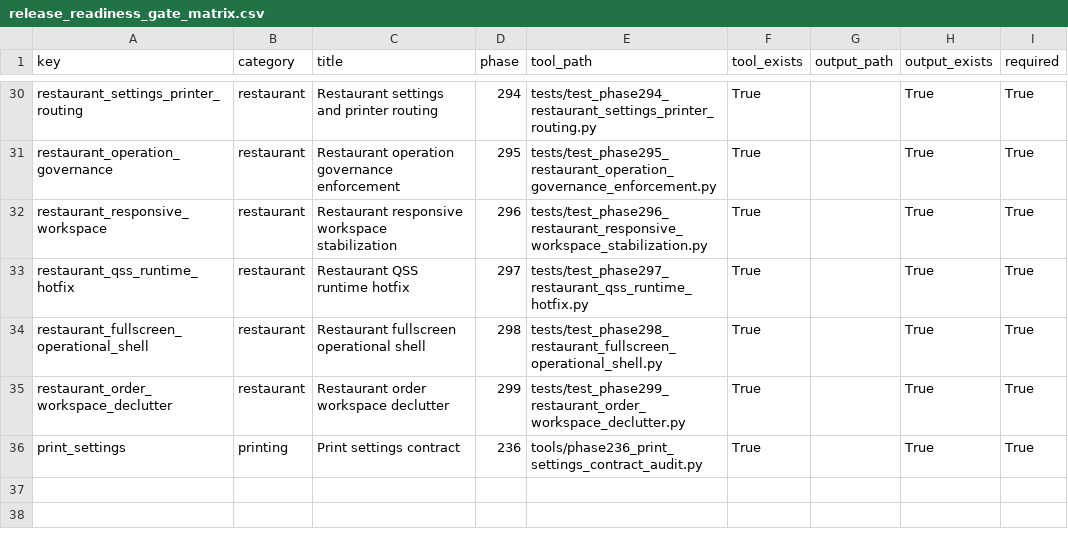
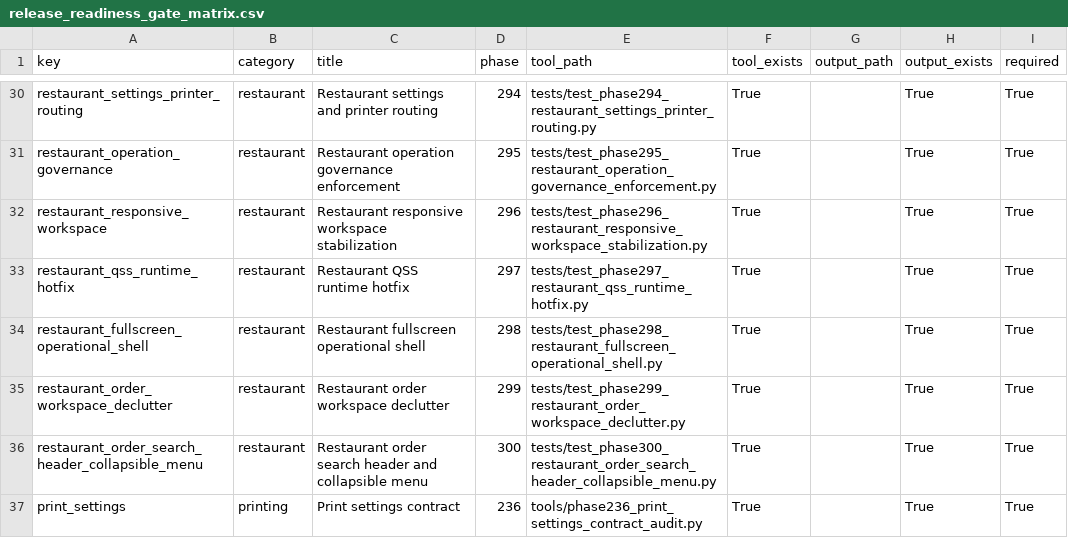
Before and after one commit to bukamal/alrajihi, a CSV file: tools/audit_outputs/release_readiness_gate_matrix.csv, drawn as a sheet; only a part is shown, gaps mark what is left out; the diff names each change by its address in the sheet, - before the commit and + after, or states it on an @@ line.

```diff
--- a/tools/audit_outputs/release_readiness_gate_matrix.csv
+++ b/tools/audit_outputs/release_readiness_gate_matrix.csv
+row 36: restaurant_order_search_header_collapsible_menu | restaurant | Restaurant order search header and collapsible menu | 300 | tests/test_phase300_restaurant_order_search_header_collapsible_menu.py | True |  | True | True
```
Also changed, not shown: 7 other files.
